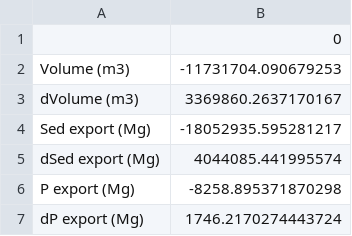
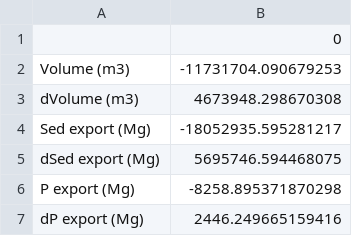
Before and after one commit to forrestfwilliams/nisnabotna, a CSV file: full.csv, drawn as a sheet.

```diff
--- a/full.csv
+++ b/full.csv
@@ -2,6 +2,6 @@
 Volume (m3),-11731704.090679253
-dVolume (m3),3369860.2637170167
+dVolume (m3),4673948.298670308
 Sed export (Mg),-18052935.595281217
-dSed export (Mg),4044085.441995574
+dSed export (Mg),5695746.594468075
 P export (Mg),-8258.895371870298
-dP export (Mg),1746.2170274443724
+dP export (Mg),2446.249665159416
```
Also changed, not shown: order.csv, type.csv, 31 other files.
